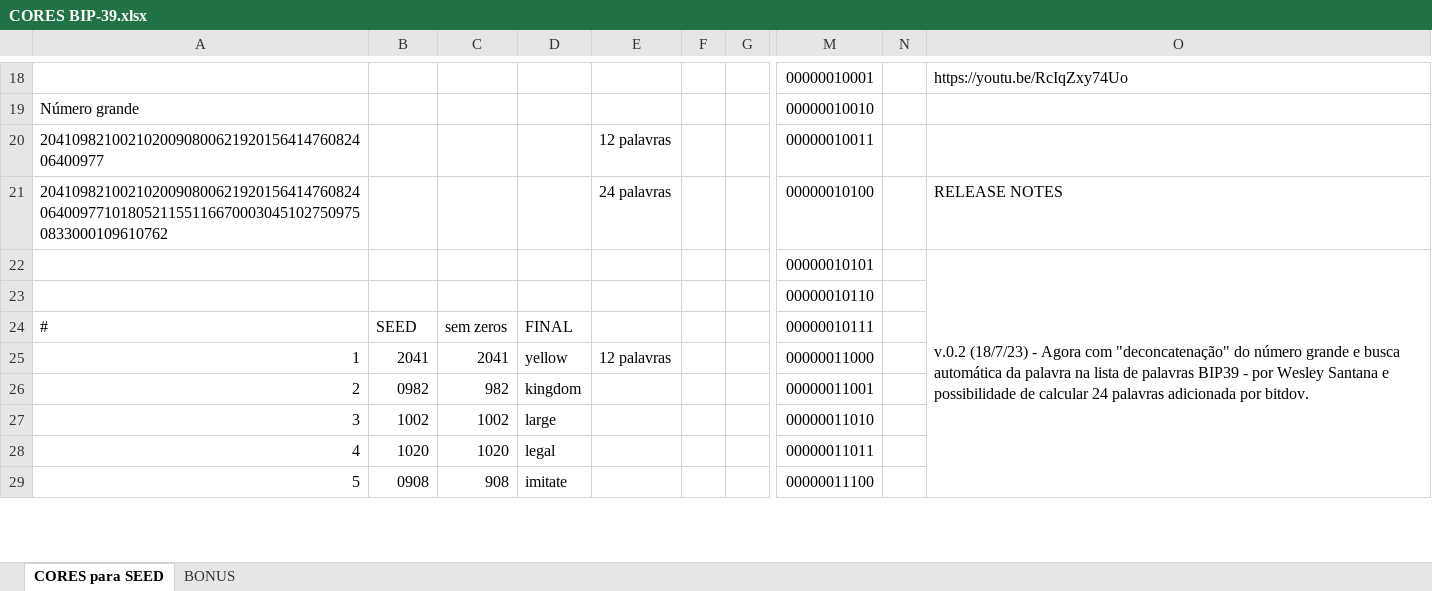
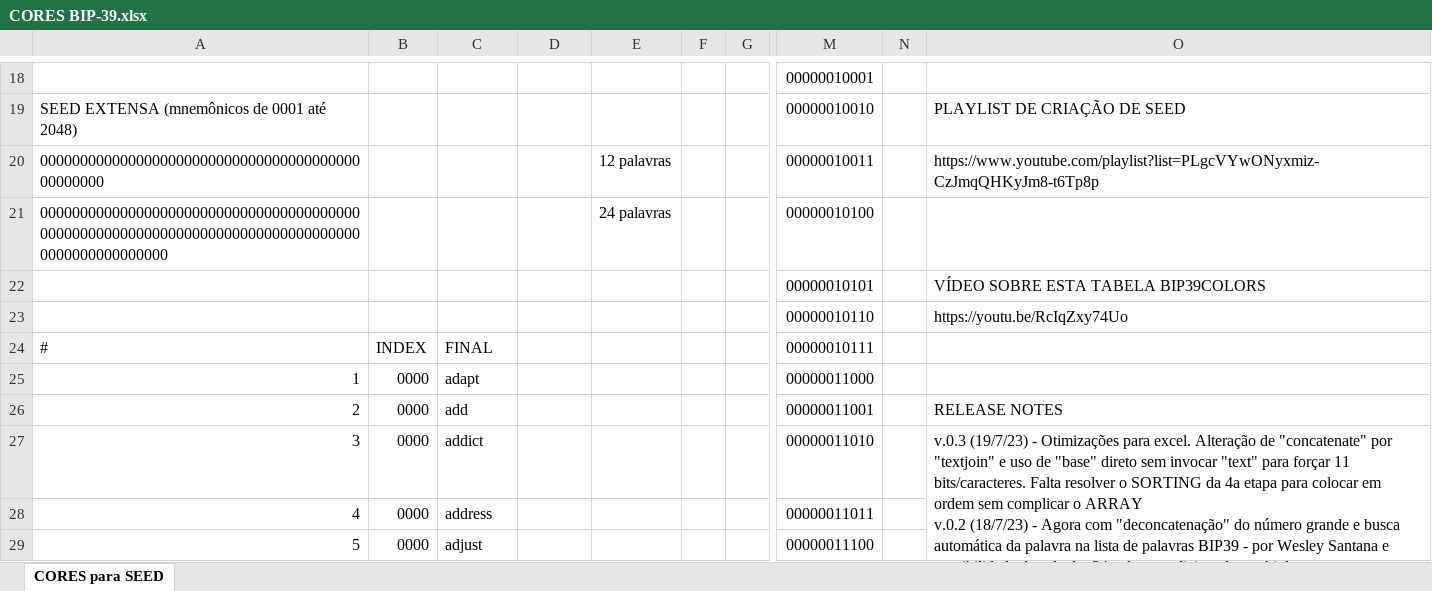
Before and after one commit to bitcoinheiro/bitcinto, an Excel workbook: bip39-colors/02-Cores para Seed/CORES BIP-39.xlsx, sheet CORES para SEED, drawn as a sheet; only a part is shown, gaps mark what is left out; values as stored, in another font and other column widths than the file's, no cell formats; charts and pictures not drawn; removed rows and columns are numbered as before the commit, all else as after; ↵ is a line break in a cell; the diff covers the shown part only; the diff names each change by its address in the sheet, - before the commit and + after, or states it on an @@ line.

```diff
--- a/bip39-colors/02-Cores para Seed/CORES BIP-39.xlsx (sheet CORES para SEED)
+++ b/bip39-colors/02-Cores para Seed/CORES BIP-39.xlsx (sheet CORES para SEED)
-sheet tab: BONUS
-O18: https://youtu.be/RcIqZxy74Uo
+O18: (empty)
-A19: Número grande
+A19: SEED EXTENSA (mnemônicos de 0001 até 2048)
-O19: (empty)
+O19: PLAYLIST DE CRIAÇÃO DE SEED
-A20: 204109821002102009080062192015641476082406400977
+A20: 000000000000000000000000000000000000000000000000
-O20: (empty)
+O20: https://www.youtube.com/playlist?list=PLgcVYwONyxmiz-CzJmqQHKyJm8-t6Tp8p
-A21: 204109821002102009080062192015641476082406400977101805211551166700030451027509750833000109610762
+A21: 000000000000000000000000000000000000000000000000000000000000000000000000000000000000000000000000
-O21: RELEASE NOTES
+O21: (empty)
-O22: v.0.2 (18/7/23) - Agora com "deconcatenação" do número grande e busca automática da palavra na lista de palavras BIP39 - por Wesley Santana e possibilidade de calcular 24 palavras adicionada por bitdov.
+O22: VÍDEO SOBRE ESTA TABELA BIP39COLORS
-O22:O45 merged
-O23: (empty)
+O23: https://youtu.be/RcIqZxy74Uo
-B24: SEED
+B24: INDEX
-C24: sem zeros
+C24: FINAL
-D24: FINAL
+D24: (empty)
-B25: 2041
+B25: 0000
-C25: 2041
+C25: adapt
-D25: yellow
+D25: (empty)
-E25: 12 palavras
+E25: (empty)
-B26: 0982
+B26: 0000
-C26: 982
+C26: add
-D26: kingdom
+D26: (empty)
-O26: (empty)
+O26: RELEASE NOTES
-B27: 1002
+B27: 0000
-C27: 1002
+C27: addict
-D27: large
+D27: (empty)
-O27: (empty)
+O27: v.0.3 (19/7/23) - Otimizações para excel. Alteração de "concatenate" por "textjoin" e uso de "base" direto sem invocar "text" para forçar 11 bits/caracteres. Falta resolver o SORTING da 4a etapa para colocar em ordem sem complicar o ARRAY ↵ v.0.2 (18/7/23) - Agora com "deconcatenação" do número grande e busca automática da palavra na lista de palavras BIP39 - por Wesley Santana e possibilidade de calcular 24 palavras adicionada por bitdov.
+O27:O70 merged
-B28: 1020
+B28: 0000
-C28: 1020
+C28: address
-D28: legal
+D28: (empty)
-B29: 0908
+B29: 0000
-C29: 908
+C29: adjust
-D29: imitate
+D29: (empty)
```
Also changed, not shown: 16 added rows, 16 removed rows and 61 edited cells elsewhere in this sheet, cell formats, formulas that keep their value, charts or pictures, bip39-calculadora-checksum/Calculo checksum BIP39.xlsx, 4 other files.
